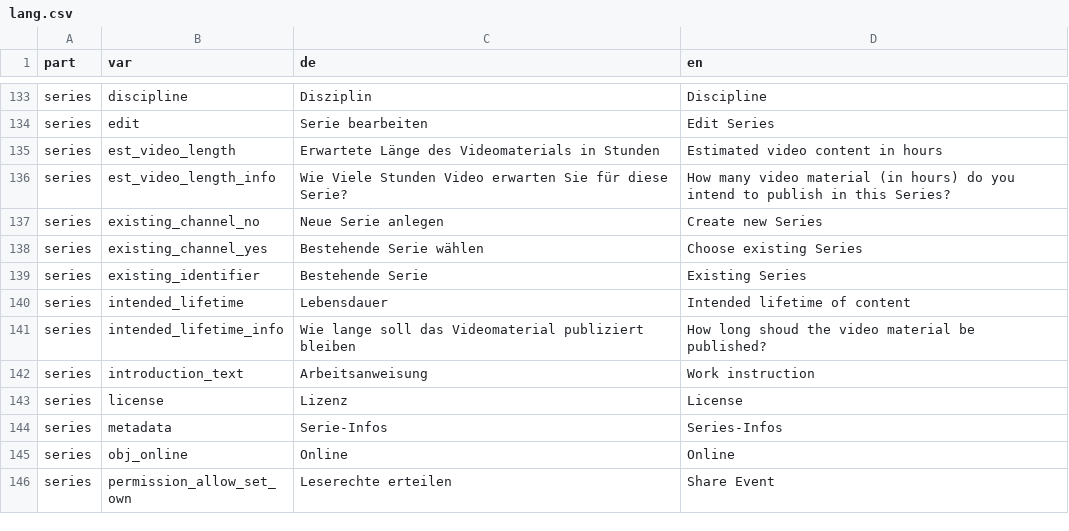
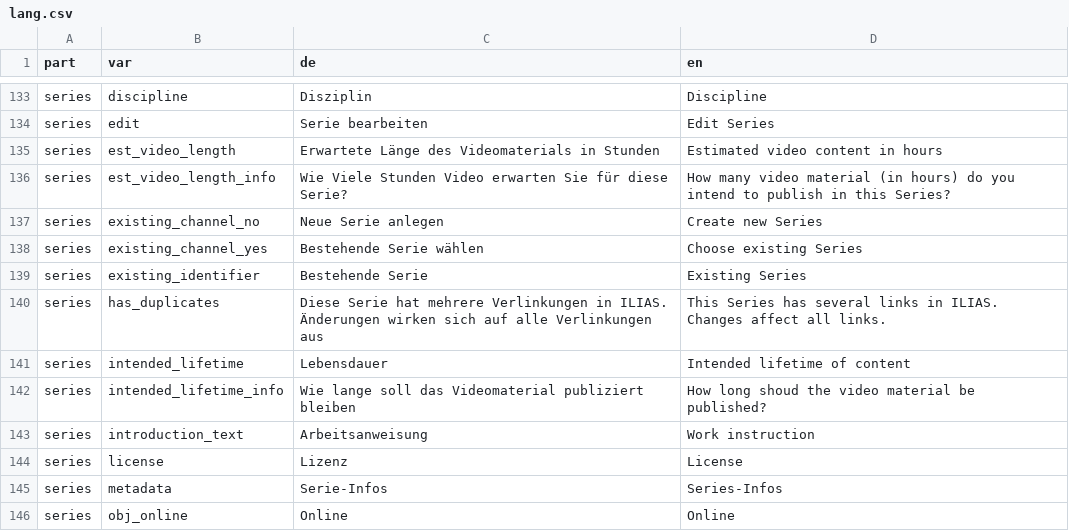
Before and after one commit to opencast-ilias/OpenCast, a CSV file: lang/lang.csv, drawn as a sheet; only a part is shown, gaps mark what is left out; the shorter side is filled out with more unchanged rows; the diff names each change by its address in the sheet, - before the commit and + after, or states it on an @@ line.

Commit message:
Message if series has duplicates

```diff
--- a/lang/lang.csv
+++ b/lang/lang.csv
+row 140: series | has_duplicates | Diese Serie hat mehrere Verlinkungen in ILIAS. Änderungen wirken sich auf alle Verlinkungen aus | This Series has several links in ILIAS. Changes affect all links.
```
Also changed, not shown: 4 other files.
